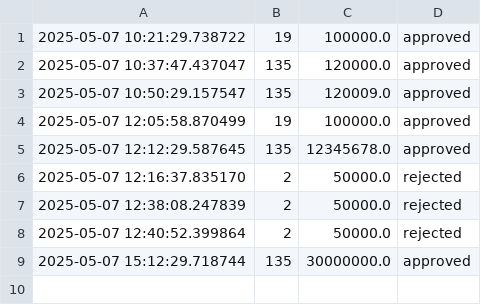
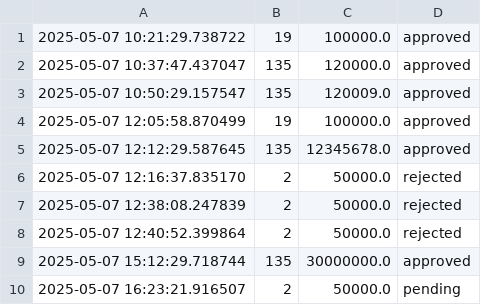
Before and after one commit to atfdeenk/FSSE_Oct24_GroupC_GFP_Backend, a CSV file: logs/topup_requests.csv, drawn as a sheet.

```diff
--- a/logs/topup_requests.csv
+++ b/logs/topup_requests.csv
@@ -9 +9,2 @@
 2025-05-07 15:12:29.718744,135,30000000.0,approved
+2025-05-07 16:23:21.916507,2,50000.0,pending
```
Also changed, not shown: 7 other files.
